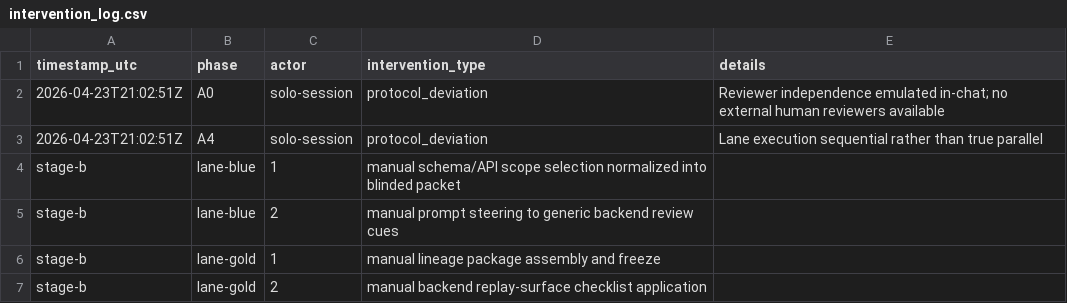
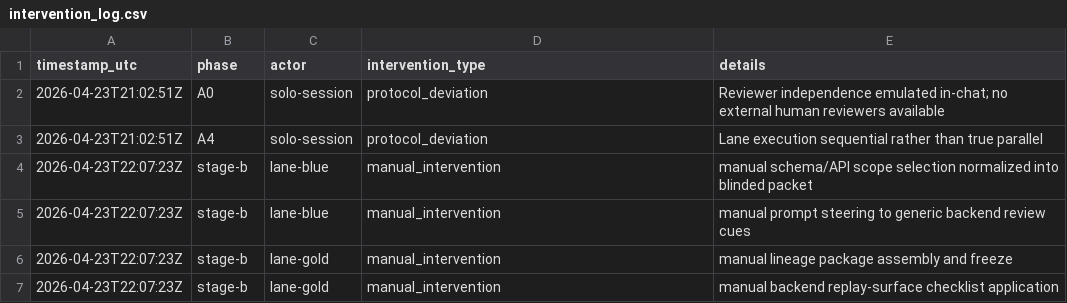
Before and after one commit to MontrealAI/alpha-nova-seeds, a CSV file: demos/adjacent_mandate_reuse_proof_real_v1/results_blinded_adjacent_transfer_v1/intervention_log.csv, drawn as a sheet; removed rows and columns are numbered as before the commit, all else as after; the diff names each change by its address in the sheet, - before the commit and + after, or states it on an @@ line.

```diff
--- a/demos/adjacent_mandate_reuse_proof_real_v1/results_blinded_adjacent_transfer_v1/intervention_log.csv
+++ b/demos/adjacent_mandate_reuse_proof_real_v1/results_blinded_adjacent_transfer_v1/intervention_log.csv
-row 4: stage-b | lane-blue | 1 | manual schema/API scope selection normalized into blinded packet
-row 5: stage-b | lane-blue | 2 | manual prompt steering to generic backend review cues
-row 6: stage-b | lane-gold | 1 | manual lineage package assembly and freeze
-row 7: stage-b | lane-gold | 2 | manual backend replay-surface checklist application
+row 4: 2026-04-23T22:07:23Z | stage-b | lane-blue | manual_intervention | manual schema/API scope selection normalized into blinded packet
+row 5: 2026-04-23T22:07:23Z | stage-b | lane-blue | manual_intervention | manual prompt steering to generic backend review cues
+row 6: 2026-04-23T22:07:23Z | stage-b | lane-gold | manual_intervention | manual lineage package assembly and freeze
+row 7: 2026-04-23T22:07:23Z | stage-b | lane-gold | manual_intervention | manual backend replay-surface checklist application
```
Also changed, not shown: demos/adjacent_mandate_reuse_proof_real_v1/results_blinded_adjacent_transfer_v1/run_register.csv, 9 other files.
